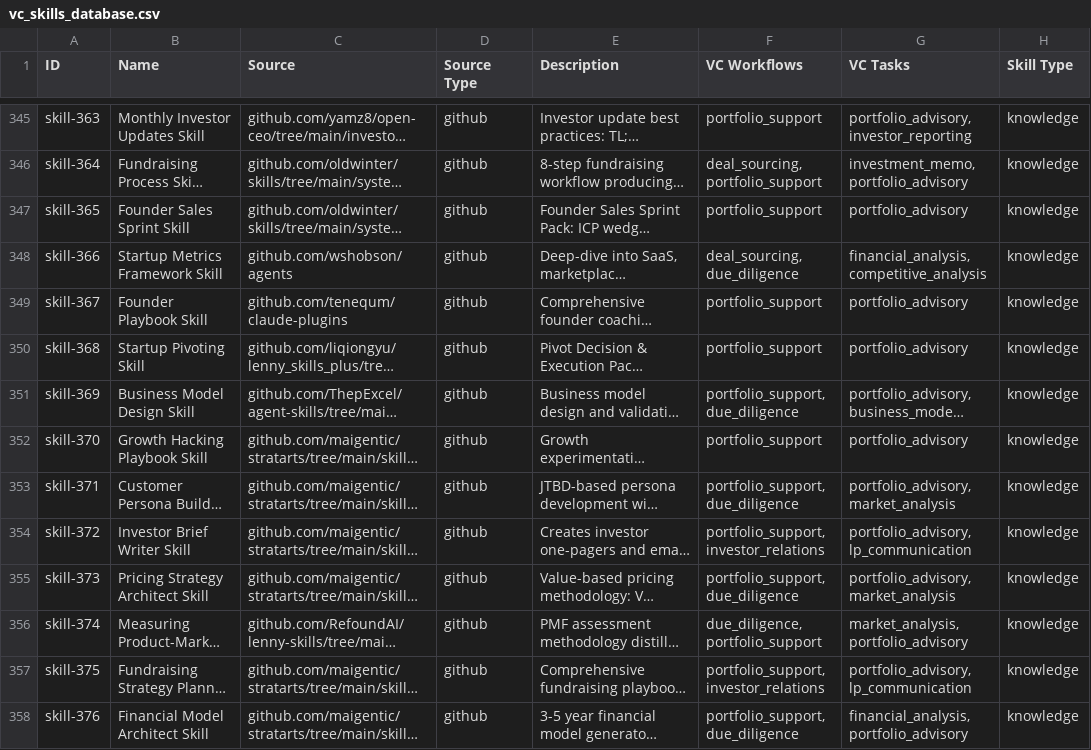
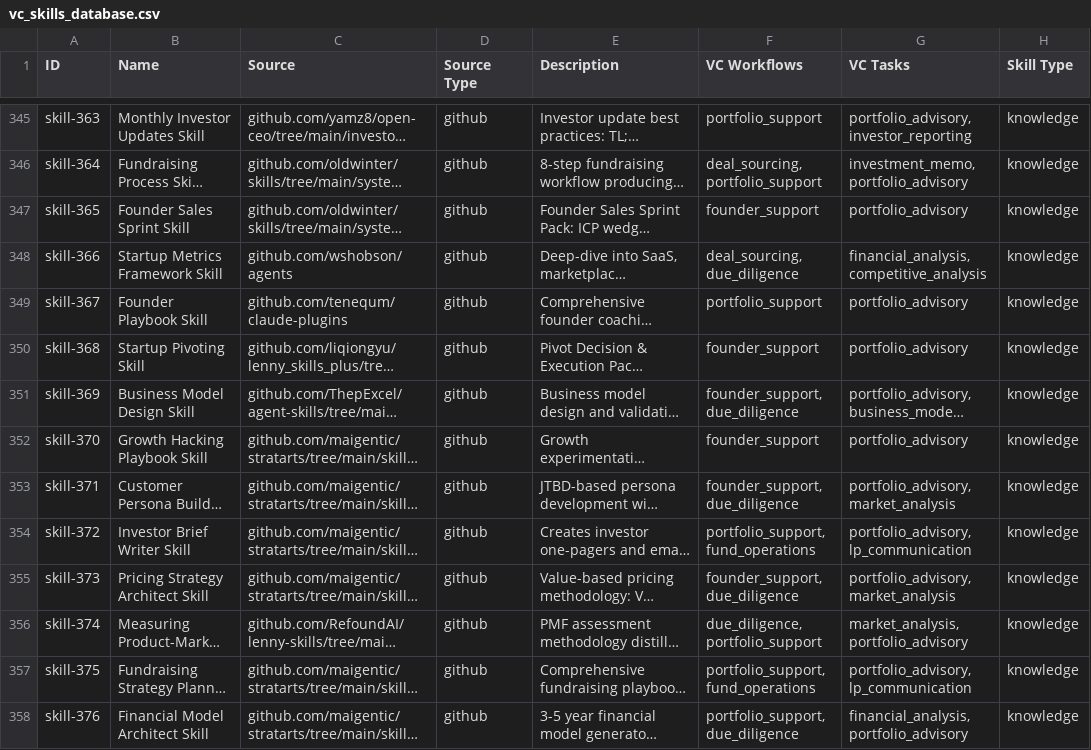
Before and after one commit to luisschmitzheadline/VC-Skills.md, a CSV file: database/vc_skills_database.csv, drawn as a sheet; only a part is shown, gaps mark what is left out; long unchanged cells end in …; the diff covers the shown part only; the diff names each change by its address in the sheet, - before the commit and + after, or states it on an @@ line.

```diff
--- a/database/vc_skills_database.csv
+++ b/database/vc_skills_database.csv
-F347 (VC Workflows): portfolio_support
+F347 (VC Workflows): founder_support
-F350 (VC Workflows): portfolio_support
+F350 (VC Workflows): founder_support
-F351 (VC Workflows): portfolio_support, due_diligence
+F351 (VC Workflows): founder_support, due_diligence
-F352 (VC Workflows): portfolio_support
+F352 (VC Workflows): founder_support
-F353 (VC Workflows): portfolio_support, due_diligence
+F353 (VC Workflows): founder_support, due_diligence
-F354 (VC Workflows): portfolio_support, investor_relations
+F354 (VC Workflows): portfolio_support, fund_operations
-F355 (VC Workflows): portfolio_support, due_diligence
+F355 (VC Workflows): founder_support, due_diligence
-F357 (VC Workflows): portfolio_support, investor_relations
+F357 (VC Workflows): portfolio_support, fund_operations
```
Also changed, not shown: 13 edited cells elsewhere in this file, 5 other files.
